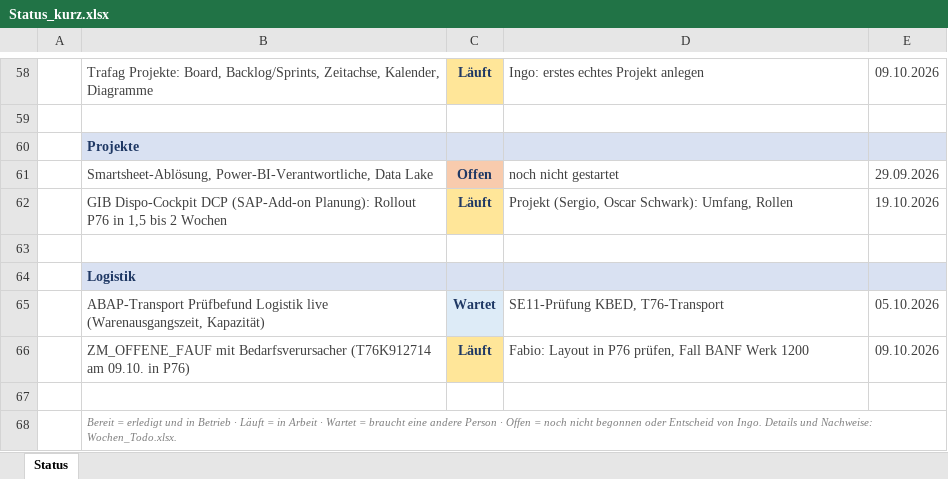
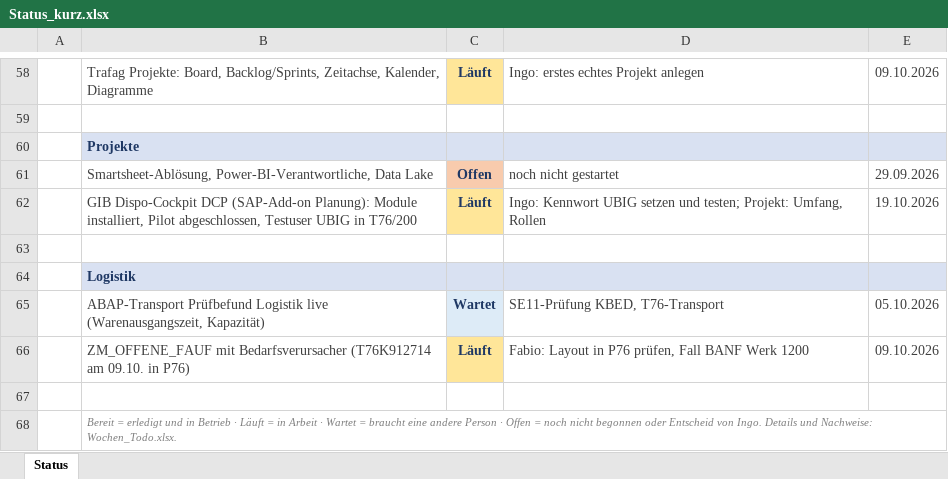
Before and after one commit to metacube2/Ai, an Excel workbook: TrafagSalesExporter/projektmanagement/Status_kurz.xlsx, sheet Status, drawn as a sheet; only a part is shown, gaps mark what is left out; values as stored, in another font and other column widths than the file's, no borders; the diff names each change by its address in the sheet, - before the commit and + after, or states it on an @@ line.

```diff
--- a/TrafagSalesExporter/projektmanagement/Status_kurz.xlsx (sheet Status)
+++ b/TrafagSalesExporter/projektmanagement/Status_kurz.xlsx (sheet Status)
-B62: …(SAP-Add-on Planung): Rollout P76 in 1,5 bis 2 Wochen
+B62: …(SAP-Add-on Planung): Module installiert, Pilot abgeschlossen, Testuser UBIG in T76/200
-D62: Projekt (Sergio, Oscar Schwark): Umfang, Rollen
+D62: Ingo: Kennwort UBIG setzen und testen; Projekt: Umfang, Rollen
```
Also changed, not shown: TrafagSalesExporter/projektmanagement/Wochen_Todo.xlsx, 8 other files.
